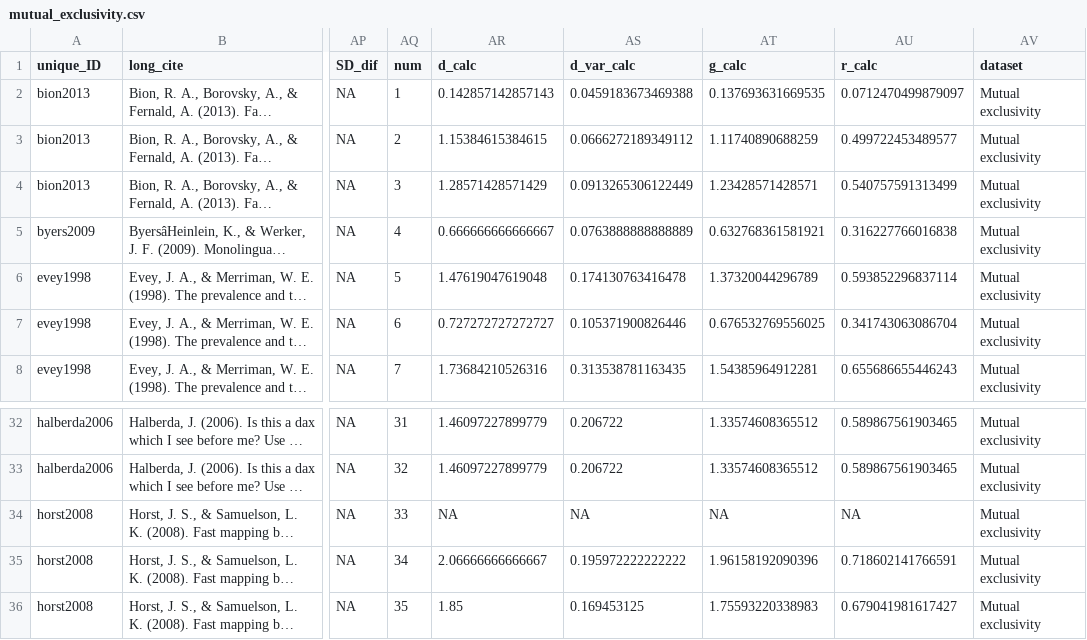
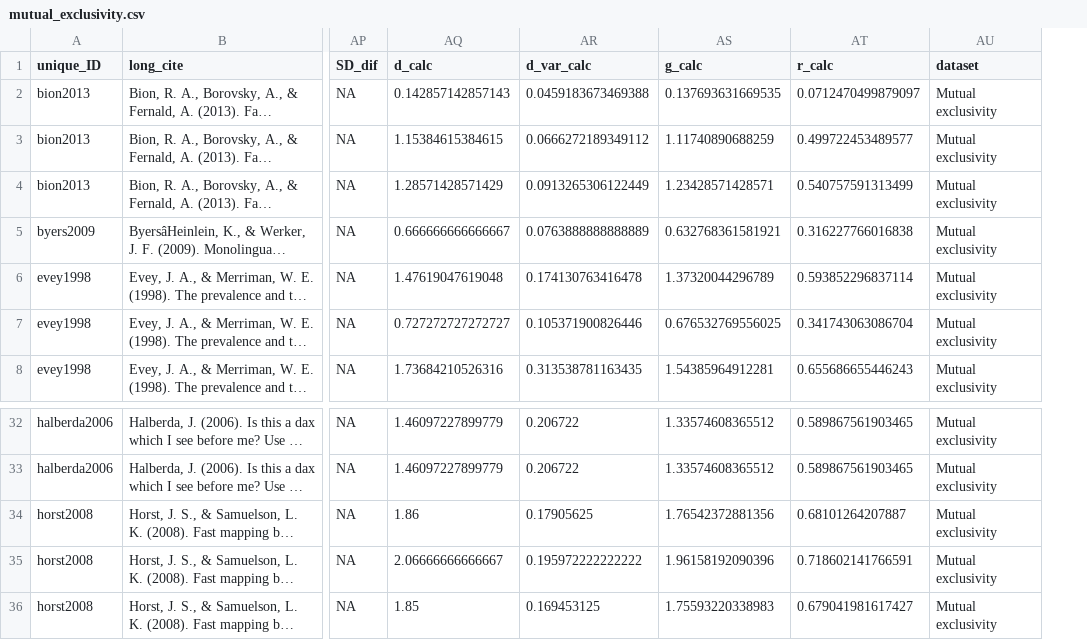
Before and after one commit to langcog/metalab-archive, a CSV file: data/mutual_exclusivity.csv, drawn as a sheet; only a part is shown, gaps mark what is left out; long unchanged cells end in …; removed rows and columns are numbered as before the commit, all else as after; the diff names each change by its address in the sheet, - before the commit and + after, or states it on an @@ line.

```diff
--- a/data/mutual_exclusivity.csv
+++ b/data/mutual_exclusivity.csv
-column AQ (num), rows 2-8: 1 | 2 | 3 | 4 | 5 | 6 | 7; rows 32-36: 31 | 32 | 33 | 34 | 35
-AQ34 (d_calc): NA
+AQ34 (d_calc): 1.86
-AR34 (d_var_calc): NA
+AR34 (d_var_calc): 0.17905625
-AS34 (g_calc): NA
+AS34 (g_calc): 1.76542372881356
-AT34 (r_calc): NA
+AT34 (r_calc): 0.68101264207887
```
Also changed, not shown: data/infant_directed_speech_preference.csv, data/label_advantage.csv, 6 other files.
